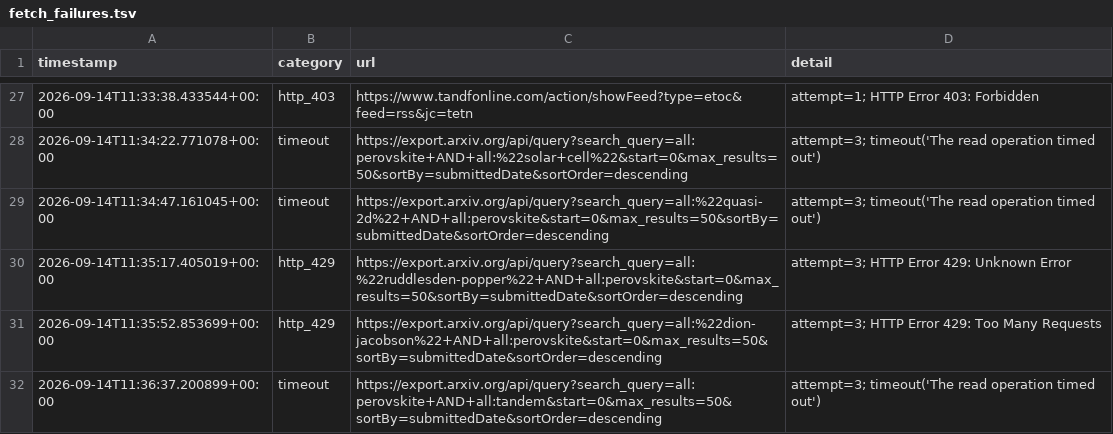
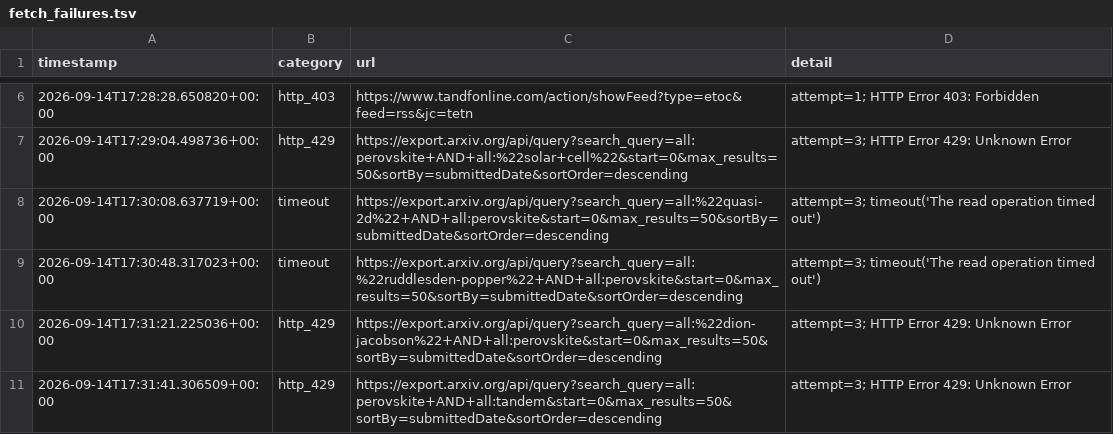
Before and after one commit to Llxyyds666/paper-search, a TSV file: fetch_failures.tsv, drawn as a sheet; only a part is shown, gaps mark what is left out; the diff covers the shown part only.

```diff
--- a/fetch_failures.tsv
+++ b/fetch_failures.tsv
@@ -27,6 +6,6 @@ timestamp	category	url	detail
-2026-09-14T11:33:38.433544+00:00	http_403	https://www.tandfonline.com/action/showFeed?type=etoc&feed=rss&jc=tetn	attempt=1; HTTP Error 403: Forbidden
-2026-09-14T11:34:22.771078+00:00	timeout	https://export.arxiv.org/api/query?search_query=all:perovskite+AND+all:%22solar+cell%22&start=0&max_results=50&sortBy=submittedDate&sortOrder=descending	attempt=3; timeout('The read operation timed out')
-2026-09-14T11:34:47.161045+00:00	timeout	https://export.arxiv.org/api/query?search_query=all:%22quasi-2d%22+AND+all:perovskite&start=0&max_results=50&sortBy=submittedDate&sortOrder=descending	attempt=3; timeout('The read operation timed out')
-2026-09-14T11:35:17.405019+00:00	http_429	https://export.arxiv.org/api/query?search_query=all:%22ruddlesden-popper%22+AND+all:perovskite&start=0&max_results=50&sortBy=submittedDate&sortOrder=descending	attempt=3; HTTP Error 429: Unknown Error
-2026-09-14T11:35:52.853699+00:00	http_429	https://export.arxiv.org/api/query?search_query=all:%22dion-jacobson%22+AND+all:perovskite&start=0&max_results=50&sortBy=submittedDate&sortOrder=descending	attempt=3; HTTP Error 429: Too Many Requests
-2026-09-14T11:36:37.200899+00:00	timeout	https://export.arxiv.org/api/query?search_query=all:perovskite+AND+all:tandem&start=0&max_results=50&sortBy=submittedDate&sortOrder=descending	attempt=3; timeout('The read operation timed out')
+2026-09-14T17:28:28.650820+00:00	http_403	https://www.tandfonline.com/action/showFeed?type=etoc&feed=rss&jc=tetn	attempt=1; HTTP Error 403: Forbidden
+2026-09-14T17:29:04.498736+00:00	http_429	https://export.arxiv.org/api/query?search_query=all:perovskite+AND+all:%22solar+cell%22&start=0&max_results=50&sortBy=submittedDate&sortOrder=descending	attempt=3; HTTP Error 429: Unknown Error
+2026-09-14T17:30:08.637719+00:00	timeout	https://export.arxiv.org/api/query?search_query=all:%22quasi-2d%22+AND+all:perovskite&start=0&max_results=50&sortBy=submittedDate&sortOrder=descending	attempt=3; timeout('The read operation timed out')
+2026-09-14T17:30:48.317023+00:00	timeout	https://export.arxiv.org/api/query?search_query=all:%22ruddlesden-popper%22+AND+all:perovskite&start=0&max_results=50&sortBy=submittedDate&sortOrder=descending	attempt=3; timeout('The read operation timed out')
+2026-09-14T17:31:21.225036+00:00	http_429	https://export.arxiv.org/api/query?search_query=all:%22dion-jacobson%22+AND+all:perovskite&start=0&max_results=50&sortBy=submittedDate&sortOrder=descending	attempt=3; HTTP Error 429: Unknown Error
+2026-09-14T17:31:41.306509+00:00	http_429	https://export.arxiv.org/api/query?search_query=all:perovskite+AND+all:tandem&start=0&max_results=50&sortBy=submittedDate&sortOrder=descending	attempt=3; HTTP Error 429: Unknown Error
```
Also changed, not shown: 21 removed rows and 4 edited cells elsewhere in this file, 1 other file.
